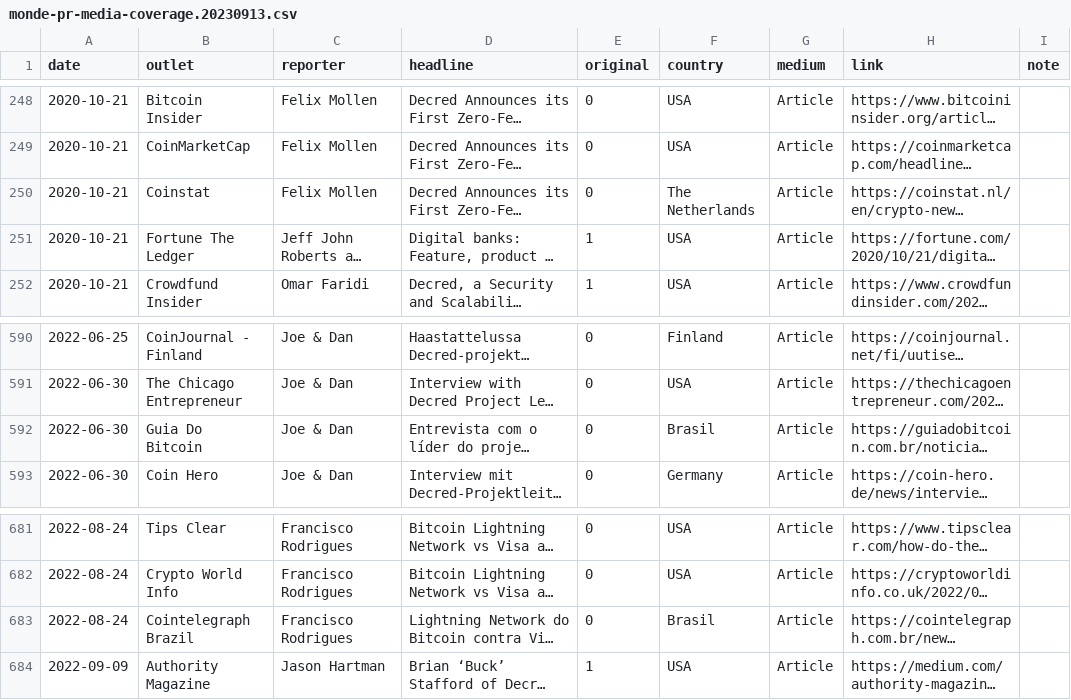
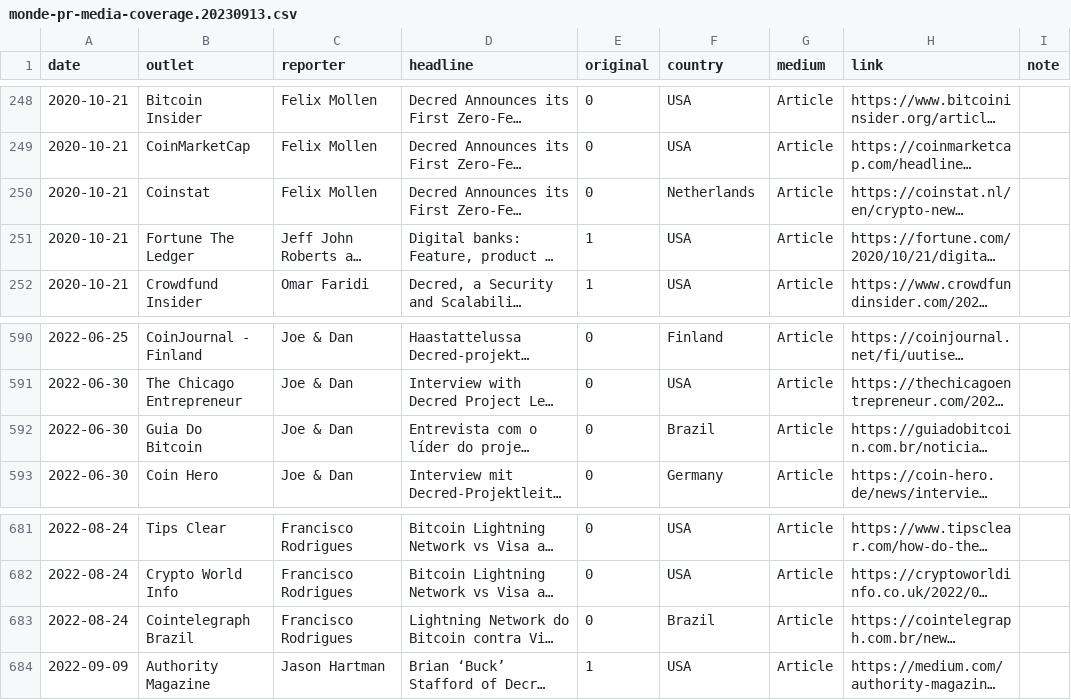
Before and after one commit to decredcommunity/outreach, a CSV file: data/monde-pr-media-coverage.20230913.csv, drawn as a sheet; only a part is shown, gaps mark what is left out; long unchanged cells end in …; the diff names each change by its address in the sheet, - before the commit and + after, or states it on an @@ line.

Commit message:
sync 20220923: more consistent values in country
This commit is similar to draft commit 566c9c0 from the last import
session.

```diff
--- a/data/monde-pr-media-coverage.20230913.csv
+++ b/data/monde-pr-media-coverage.20230913.csv
-F250 (country): The Netherlands
+F250 (country): Netherlands
-F592 (country): Brasil
+F592 (country): Brazil
-F683 (country): Brasil
+F683 (country): Brazil
```
